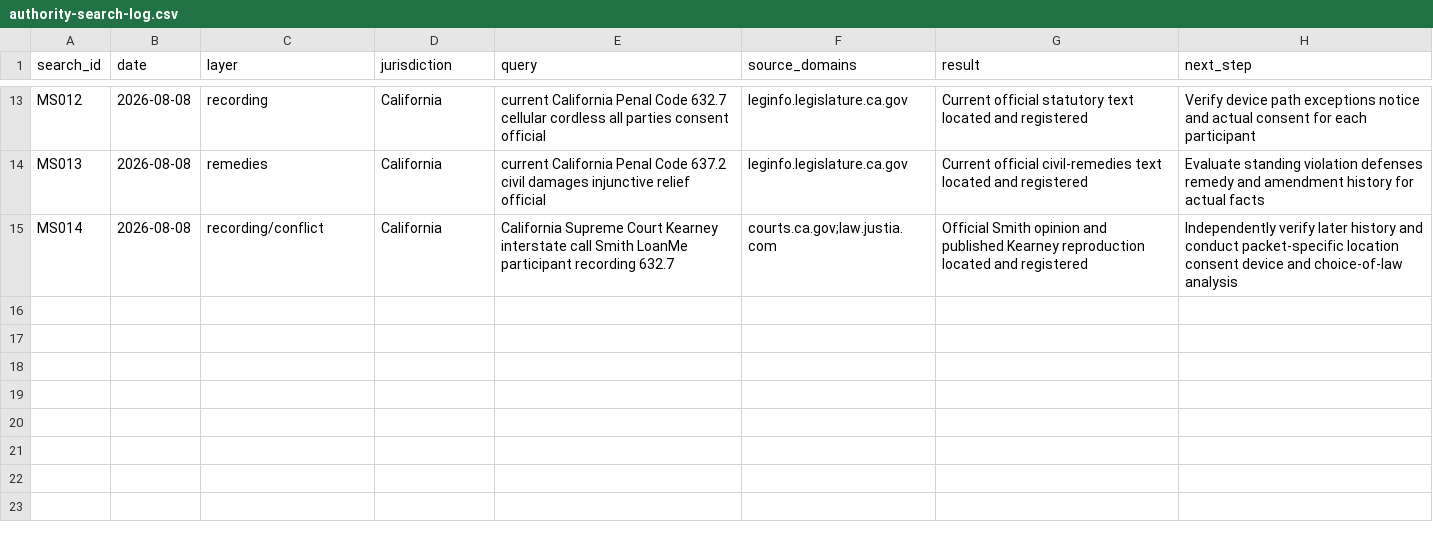
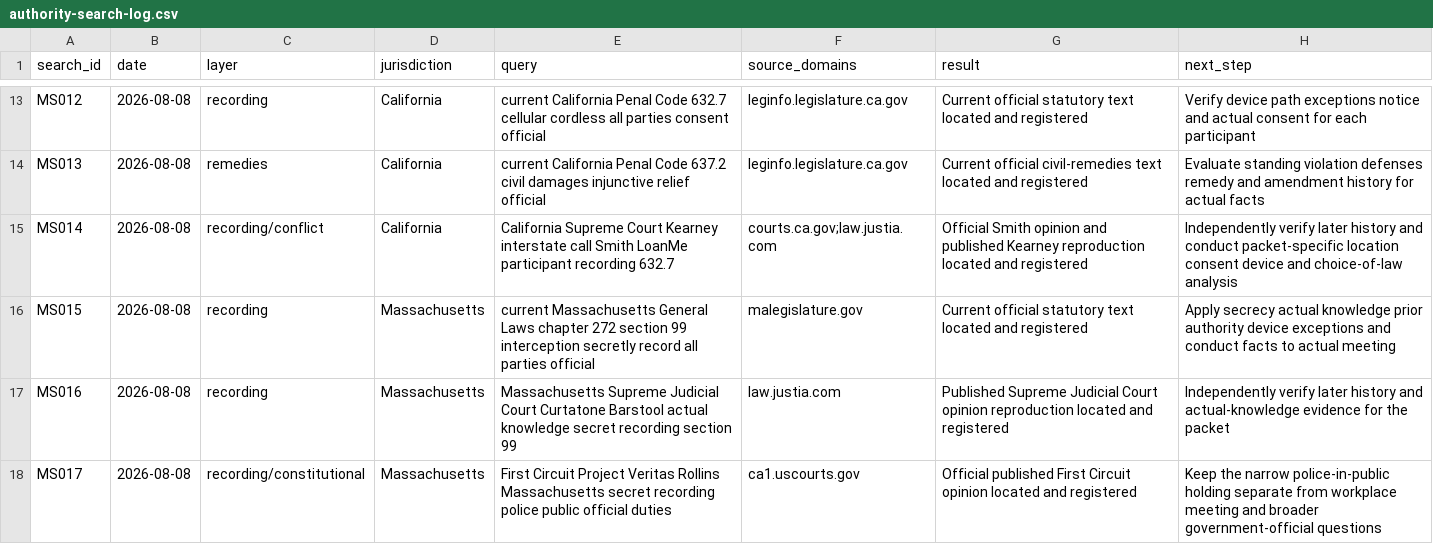
Before and after one commit to rn-collins/aloha-ai-consulting, a CSV file: content/decision-desk/02-meeting-capture/authority-search-log.csv, drawn as a sheet; only a part is shown, gaps mark what is left out.

```diff
--- a/content/decision-desk/02-meeting-capture/authority-search-log.csv
+++ b/content/decision-desk/02-meeting-capture/authority-search-log.csv
@@ -15 +15,4 @@ MS013,2026-08-08,remedies,California,"current California Penal Code 637.2 civil
 MS014,2026-08-08,recording/conflict,California,"California Supreme Court Kearney interstate call Smith LoanMe participant recording 632.7",courts.ca.gov;law.justia.com,"Official Smith opinion and published Kearney reproduction located and registered","Independently verify later history and conduct packet-specific location consent device and choice-of-law analysis"
+MS015,2026-08-08,recording,Massachusetts,"current Massachusetts General Laws chapter 272 section 99 interception secretly record all parties official",malegislature.gov,"Current official statutory text located and registered","Apply secrecy actual knowledge prior authority device exceptions and conduct facts to actual meeting"
+MS016,2026-08-08,recording,Massachusetts,"Massachusetts Supreme Judicial Court Curtatone Barstool actual knowledge secret recording section 99",law.justia.com,"Published Supreme Judicial Court opinion reproduction located and registered","Independently verify later history and actual-knowledge evidence for the packet"
+MS017,2026-08-08,recording/constitutional,Massachusetts,"First Circuit Project Veritas Rollins Massachusetts secret recording police public official duties",ca1.uscourts.gov,"Official published First Circuit opinion located and registered","Keep the narrow police-in-public holding separate from workplace meeting and broader government-official questions"
```
Also changed, not shown: content/decision-desk/02-meeting-capture/authority-claim-ledger.csv, content/decision-desk/02-meeting-capture/authority-jurisdiction-matrix.csv, 3 other files.
